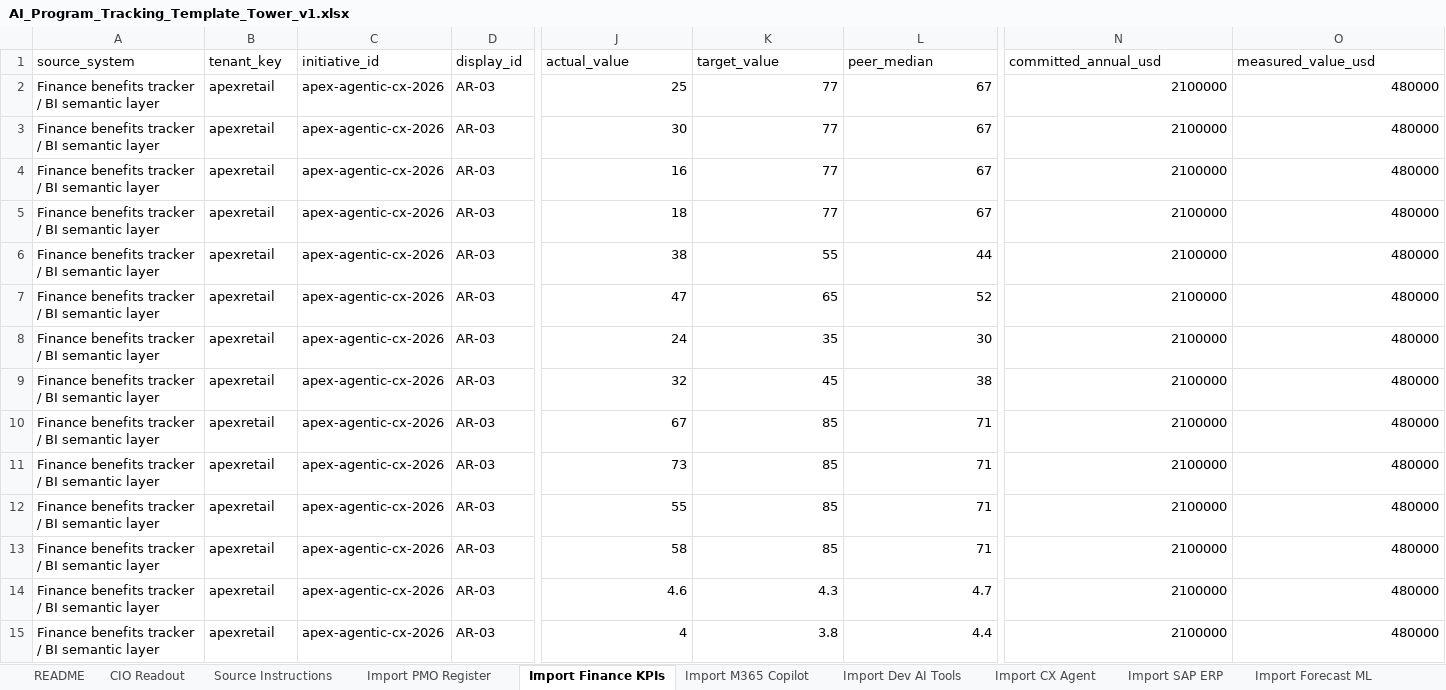
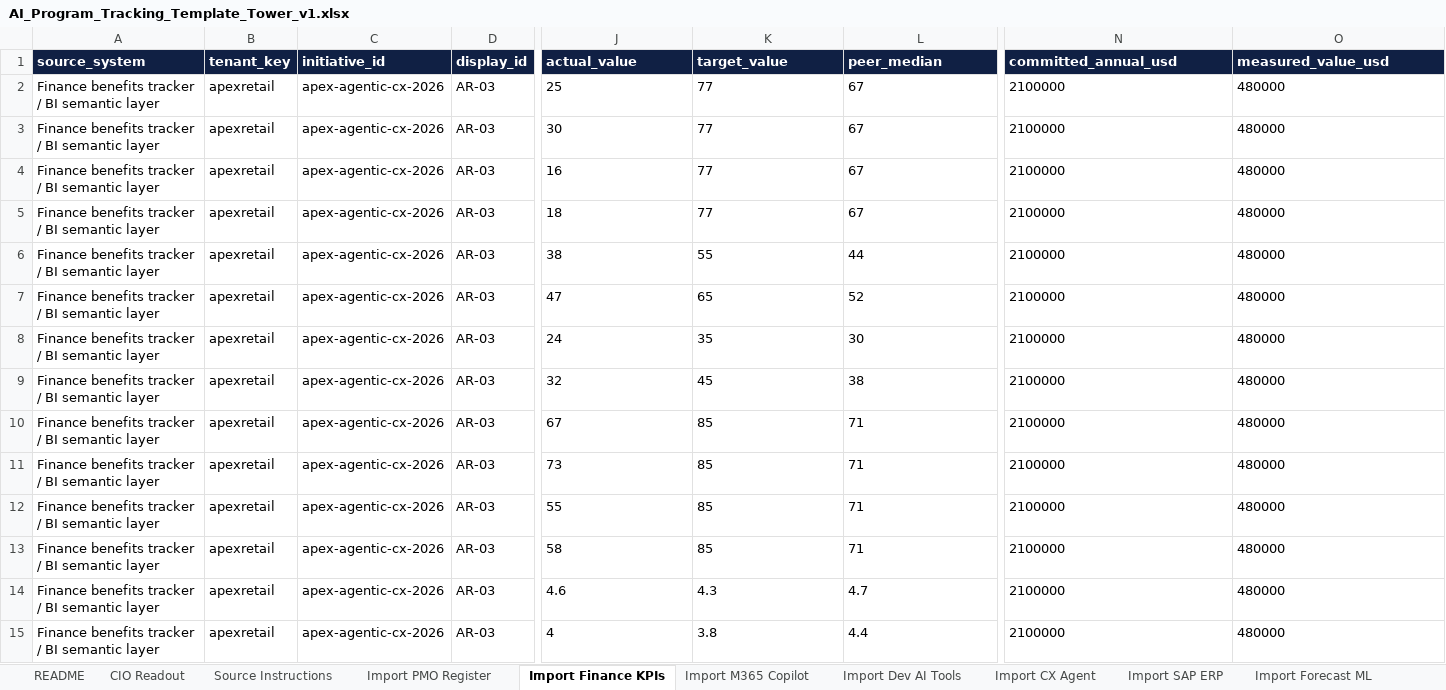
Before and after one commit to abarva-platform/abarva, an Excel workbook: docs/build/tower-ai-program-template/AI_Program_Tracking_Template_Tower_v1.xlsx, sheet Import Finance KPIs, drawn as a sheet; only a part is shown, gaps mark what is left out; values as stored, in another font and other column widths than the file's, no borders; the diff covers the shown part only; the diff names each change by its address in the sheet, - before the commit and + after, or states it on an @@ line.

```diff
--- a/docs/build/tower-ai-program-template/AI_Program_Tracking_Template_Tower_v1.xlsx (sheet Import Finance KPIs)
+++ b/docs/build/tower-ai-program-template/AI_Program_Tracking_Template_Tower_v1.xlsx (sheet Import Finance KPIs)
@@ A1:O1 fill: none → #102044, bold: off → on, text colour: black → #FFFFFF @@
-J2:L15 alignment: right
+J2:L15 alignment: left
-N2:O15 alignment: right
+N2:O15 alignment: left
```
Also changed, not shown: cell formats elsewhere in this sheet, sheet KPI History, sheet Import M365 Copilot, sheet Import Personalization, sheet Import Forecast ML, sheet Import CX Agent, sheet Import FinOps Gateway, 22 more sheets.
